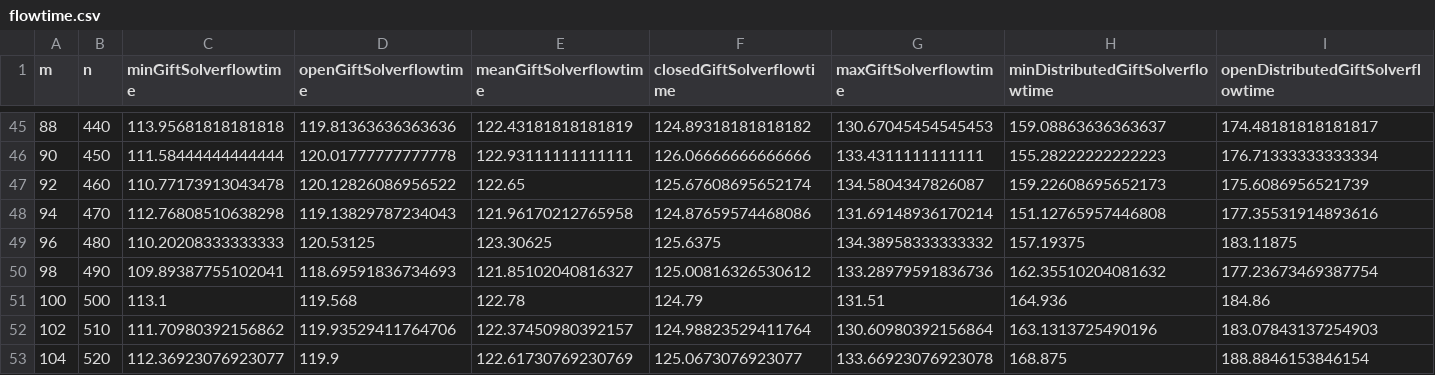
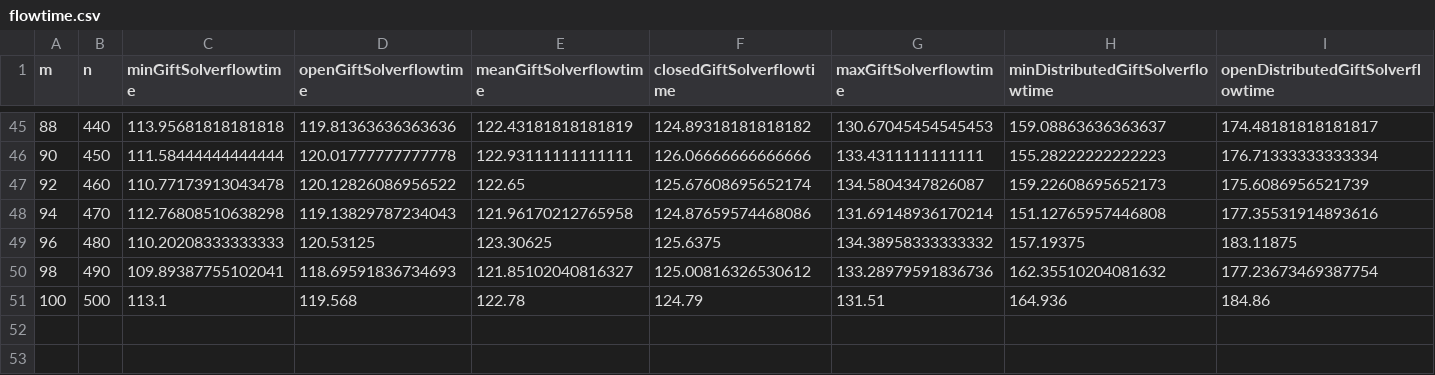
Before and after one commit to cristal-smac/ScaMATA, a CSV file: experiments/data/flowtime.csv, drawn as a sheet; only a part is shown, gaps mark what is left out; rows hold the shown columns only; the diff names each change by its address in the sheet, - before the commit and + after, or states it on an @@ line.

Commit message:
clean flowtime data$

```diff
--- a/experiments/data/flowtime.csv
+++ b/experiments/data/flowtime.csv
-row 52: 102 | 510 | 111.70980392156862 | 119.93529411764706 | 122.37450980392157 | 124.98823529411764 | 130.60980392156864 | 163.1313725490196 | 183.07843137254903
-row 53: 104 | 520 | 112.36923076923077 | 119.9 | 122.61730769230769 | 125.0673076923077 | 133.66923076923078 | 168.875 | 188.8846153846154
```
Also changed, not shown: experiments/data/flowtimeSignificance.csv.
